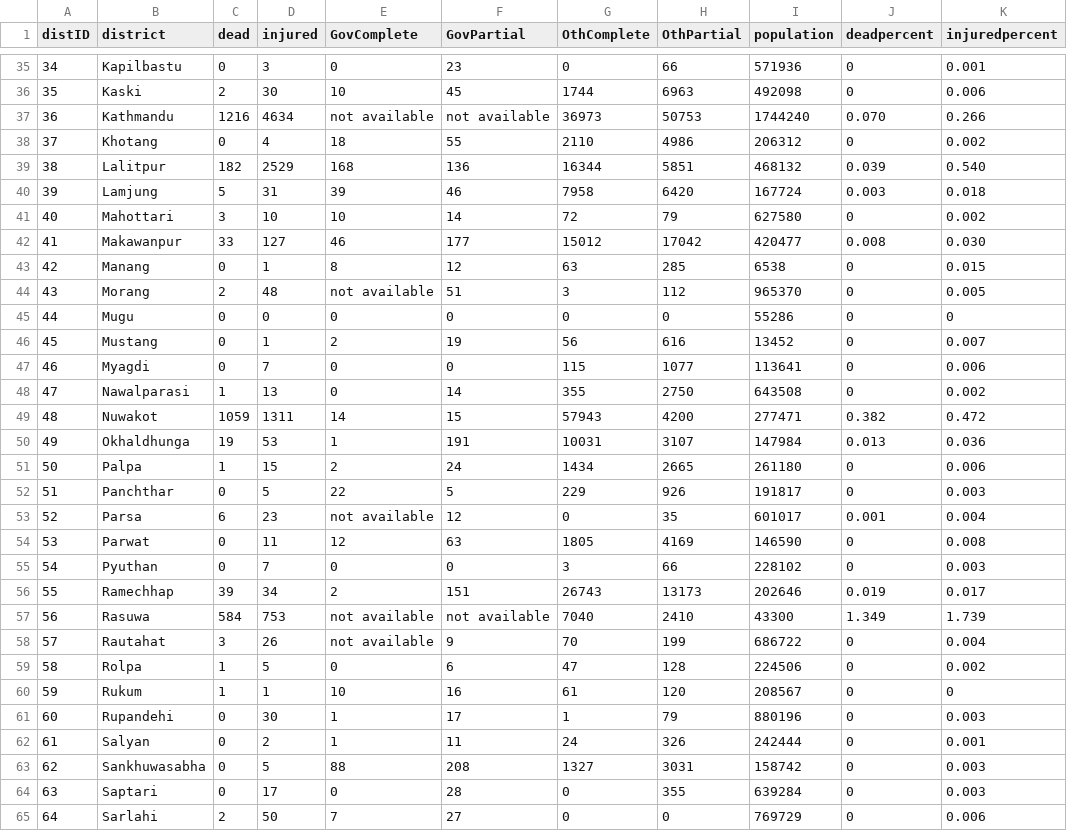
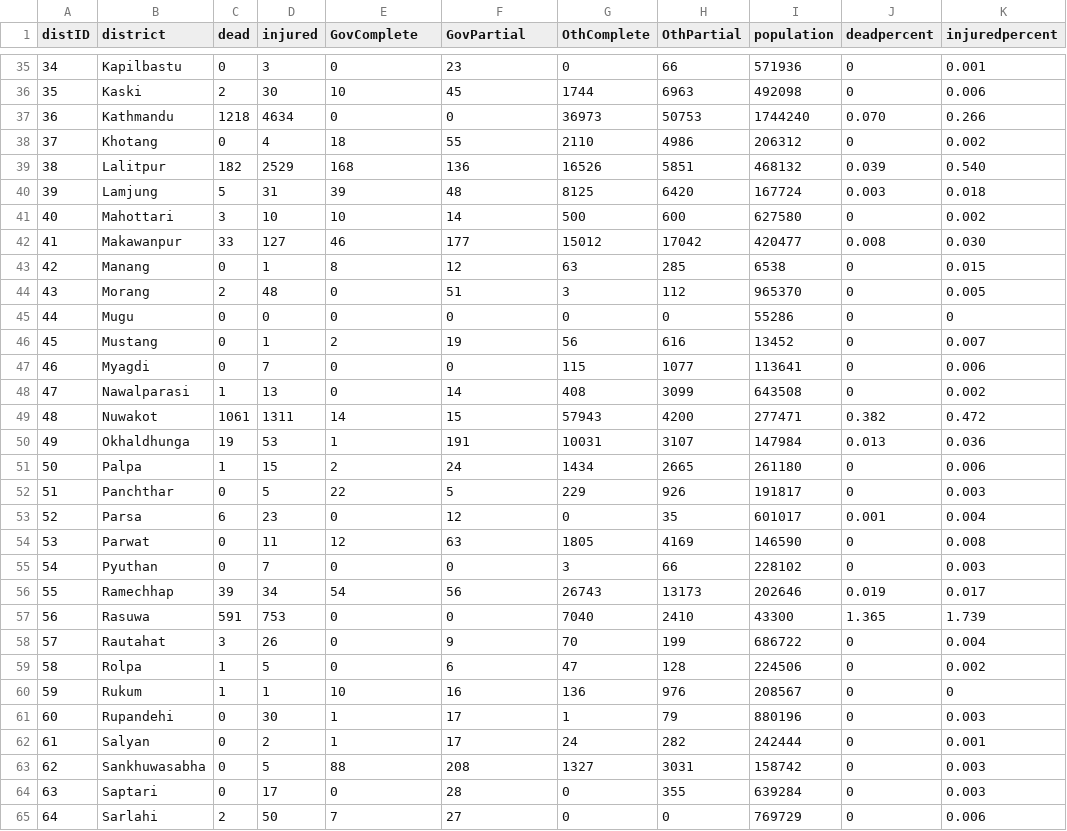
Before and after one commit to KathmanduLivingLabs/nepal-casualty-map, a CSV file: data/data.csv, drawn as a sheet; only a part is shown, gaps mark what is left out; the diff covers the shown part only.

Commit message:
Updating data

```diff
--- a/data/data.csv
+++ b/data/data.csv
@@ -36,10 +36,10 @@ distID,district,dead,injured,GovComplete,GovPartial,OthComplete,OthPartial,popul
 35,Kaski,2,30,10,45,1744,6963,492098,0,0.006
-36,Kathmandu,1216,4634,not available,not available,36973,50753,1744240,0.070,0.266
+36,Kathmandu,1218,4634,0,0,36973,50753,1744240,0.070,0.266
 37,Khotang,0,4,18,55,2110,4986,206312,0,0.002
-38,Lalitpur,182,2529,168,136,16344,5851,468132,0.039,0.540
-39,Lamjung,5,31,39,46,7958,6420,167724,0.003,0.018
-40,Mahottari,3,10,10,14,72,79,627580,0,0.002
+38,Lalitpur,182,2529,168,136,16526,5851,468132,0.039,0.540
+39,Lamjung,5,31,39,48,8125,6420,167724,0.003,0.018
+40,Mahottari,3,10,10,14,500,600,627580,0,0.002
 41,Makawanpur,33,127,46,177,15012,17042,420477,0.008,0.030
 42,Manang,0,1,8,12,63,285,6538,0,0.015
-43,Morang,2,48,not available,51,3,112,965370,0,0.005
+43,Morang,2,48,0,51,3,112,965370,0,0.005
 44,Mugu,0,0,0,0,0,0,55286,0,0
@@ -47,4 +47,4 @@ distID,district,dead,injured,GovComplete,GovPartial,OthComplete,OthPartial,popul
 46,Myagdi,0,7,0,0,115,1077,113641,0,0.006
-47,Nawalparasi,1,13,0,14,355,2750,643508,0,0.002
-48,Nuwakot,1059,1311,14,15,57943,4200,277471,0.382,0.472
+47,Nawalparasi,1,13,0,14,408,3099,643508,0,0.002
+48,Nuwakot,1061,1311,14,15,57943,4200,277471,0.382,0.472
 49,Okhaldhunga,19,53,1,191,10031,3107,147984,0.013,0.036
@@ -52,12 +52,12 @@ distID,district,dead,injured,GovComplete,GovPartial,OthComplete,OthPartial,popul
 51,Panchthar,0,5,22,5,229,926,191817,0,0.003
-52,Parsa,6,23,not available,12,0,35,601017,0.001,0.004
+52,Parsa,6,23,0,12,0,35,601017,0.001,0.004
 53,Parwat,0,11,12,63,1805,4169,146590,0,0.008
 54,Pyuthan,0,7,0,0,3,66,228102,0,0.003
-55,Ramechhap,39,34,2,151,26743,13173,202646,0.019,0.017
-56,Rasuwa,584,753,not available,not available,7040,2410,43300,1.349,1.739
-57,Rautahat,3,26,not available,9,70,199,686722,0,0.004
+55,Ramechhap,39,34,54,56,26743,13173,202646,0.019,0.017
+56,Rasuwa,591,753,0,0,7040,2410,43300,1.365,1.739
+57,Rautahat,3,26,0,9,70,199,686722,0,0.004
 58,Rolpa,1,5,0,6,47,128,224506,0,0.002
-59,Rukum,1,1,10,16,61,120,208567,0,0
+59,Rukum,1,1,10,16,136,976,208567,0,0
 60,Rupandehi,0,30,1,17,1,79,880196,0,0.003
-61,Salyan,0,2,1,11,24,326,242444,0,0.001
+61,Salyan,0,2,1,17,24,282,242444,0,0.001
 62,Sankhuwasabha,0,5,88,208,1327,3031,158742,0,0.003
```
Also changed, not shown: 1 added row, 1 removed row and 24 edited cells elsewhere in this file, 4 other files.
